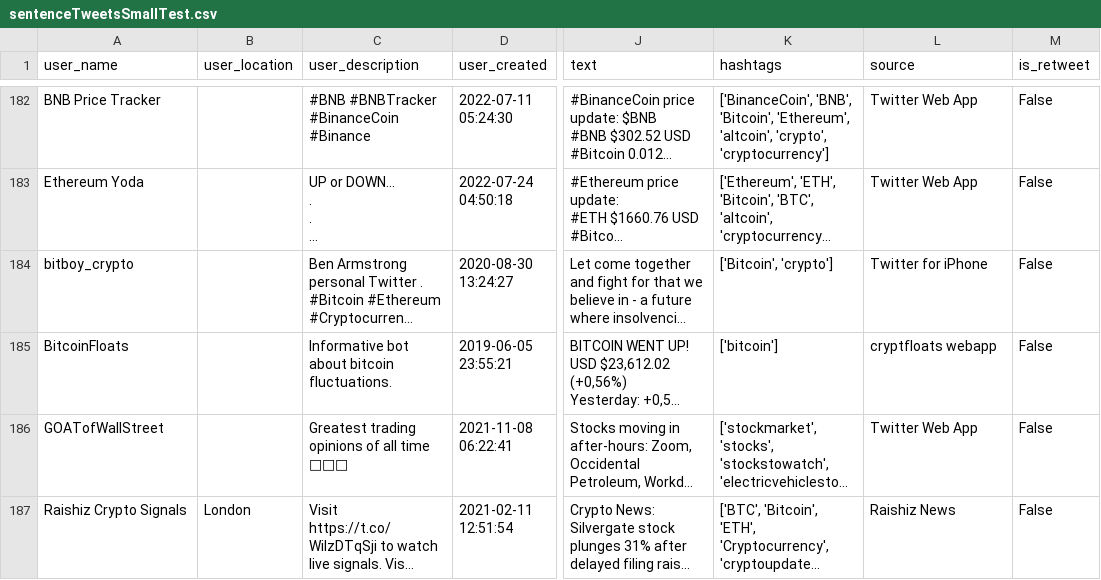
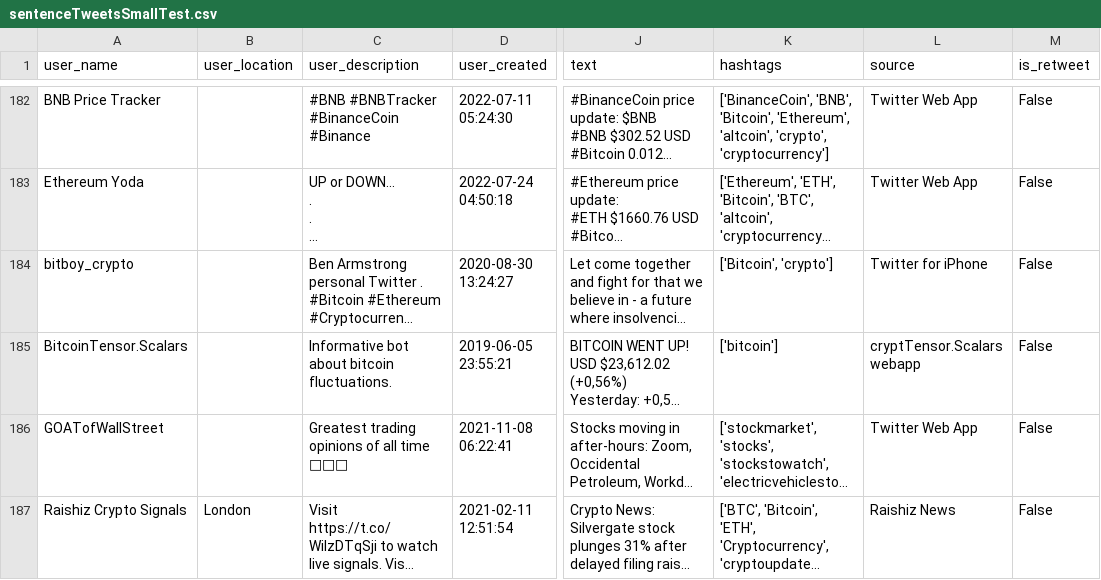
Before and after one commit to wvabrinskas/NeuronDatasets, a CSV file: Sources/NeuronDatasets/Resources/sentenceTweetsSmallTest.csv, drawn as a sheet; only a part is shown, gaps mark what is left out; long unchanged cells end in …; the diff covers the shown part only; the diff names each change by its address in the sheet, - before the commit and + after, or states it on an @@ line.

Commit message:
moved away from hardcoded Float value (#6)

```diff
--- a/Sources/NeuronDatasets/Resources/sentenceTweetsSmallTest.csv
+++ b/Sources/NeuronDatasets/Resources/sentenceTweetsSmallTest.csv
-A185 (user_name): BitcoinFloats
+A185 (user_name): BitcoinTensor.Scalars
-L185 (source): cryptfloats webapp
+L185 (source): cryptTensor.Scalars webapp
```
Also changed, not shown: 1 edited cell elsewhere in this file, 11 other files.
